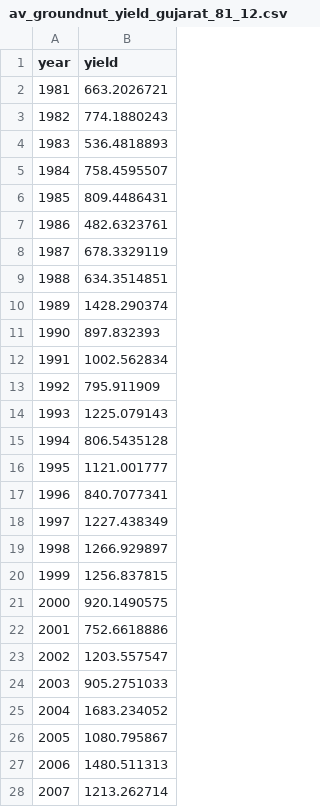
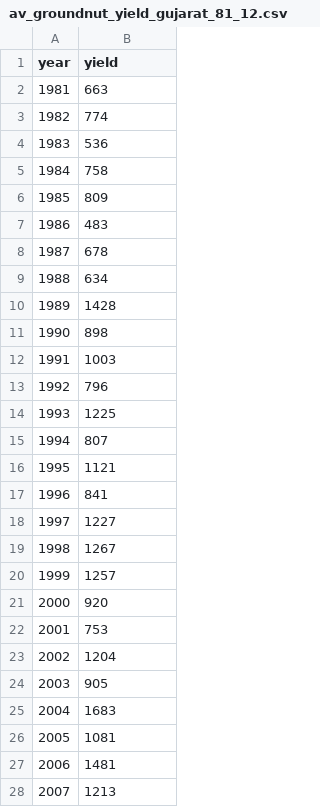
Before and after one commit to mswdr/mres_computer_project, a CSV file: mres/crop/groundnut/av_groundnut_yield_gujarat_81_12.csv, drawn as a sheet; only a part is shown; the diff covers the shown part only.

Commit message:
Revert "Revert "Yield Data for groundnut""
This reverts commit def2c27ed5a97fd3cd35e19f8afa50067376f8a4.

```diff
--- a/mres/crop/groundnut/av_groundnut_yield_gujarat_81_12.csv
+++ b/mres/crop/groundnut/av_groundnut_yield_gujarat_81_12.csv
@@ -1,28 +1,28 @@
 year,yield
-1981,663.2026721
-1982,774.1880243
-1983,536.4818893
-1984,758.4595507
-1985,809.4486431
-1986,482.6323761
-1987,678.3329119
-1988,634.3514851
-1989,1428.290374
-1990,897.832393
-1991,1002.562834
-1992,795.911909
-1993,1225.079143
-1994,806.5435128
-1995,1121.001777
-1996,840.7077341
-1997,1227.438349
-1998,1266.929897
-1999,1256.837815
-2000,920.1490575
-2001,752.6618886
-2002,1203.557547
-2003,905.2751033
-2004,1683.234052
-2005,1080.795867
-2006,1480.511313
-2007,1213.262714
+1981,663
+1982,774
+1983,536
+1984,758
+1985,809
+1986,483
+1987,678
+1988,634
+1989,1428
+1990,898
+1991,1003
+1992,796
+1993,1225
+1994,807
+1995,1121
+1996,841
+1997,1227
+1998,1267
+1999,1257
+2000,920
+2001,753
+2002,1204
+2003,905
+2004,1683
+2005,1081
+2006,1481
+2007,1213
```
Also changed, not shown: 4 edited cells elsewhere in this file.
